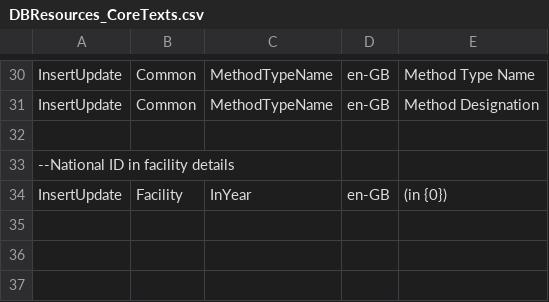
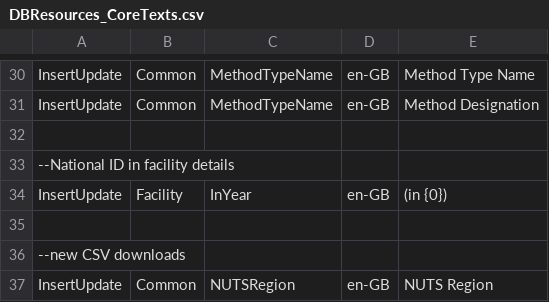
Before and after one commit to soravroyal/ERP, a CSV file: trunk/Website/WebAppCode/DBResources_CoreTexts.csv, drawn as a sheet; only a part is shown, gaps mark what is left out; the diff names each change by its address in the sheet, - before the commit and + after, or states it on an @@ line.

```diff
--- a/trunk/Website/WebAppCode/DBResources_CoreTexts.csv
+++ b/trunk/Website/WebAppCode/DBResources_CoreTexts.csv
+row 35: (empty)
+row 36: --new CSV downloads
+row 37: InsertUpdate | Common | NUTSRegion | en-GB | NUTS Region
```
Also changed, not shown: 8 other files.
